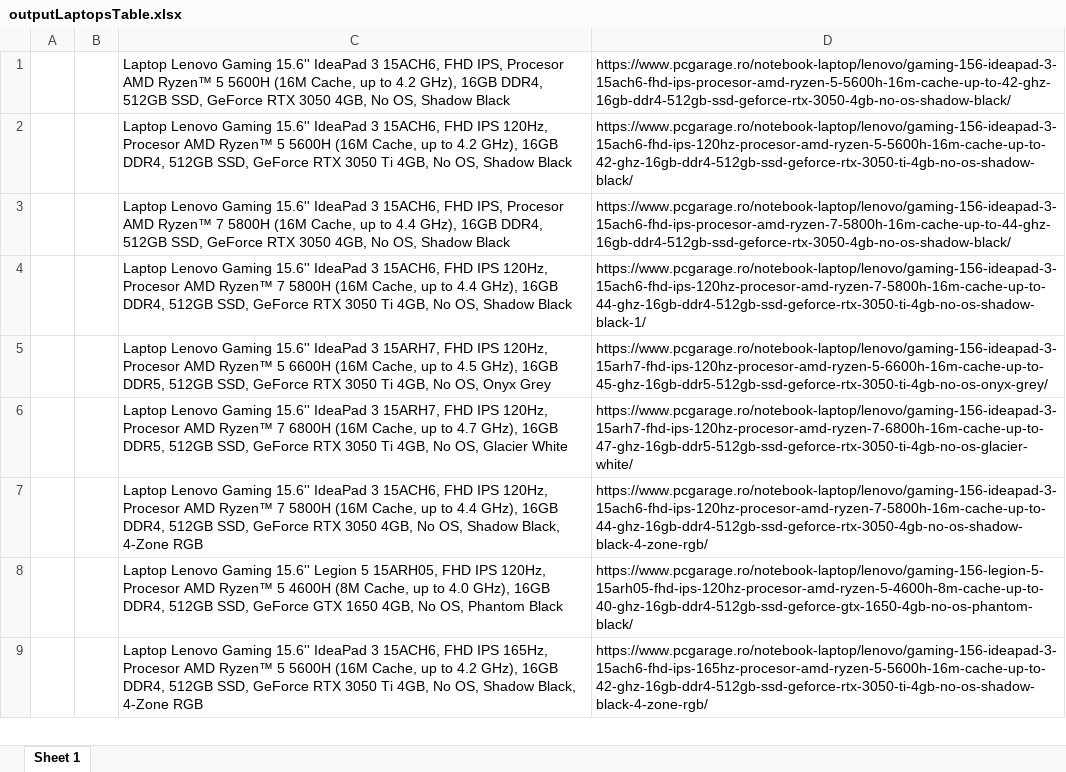
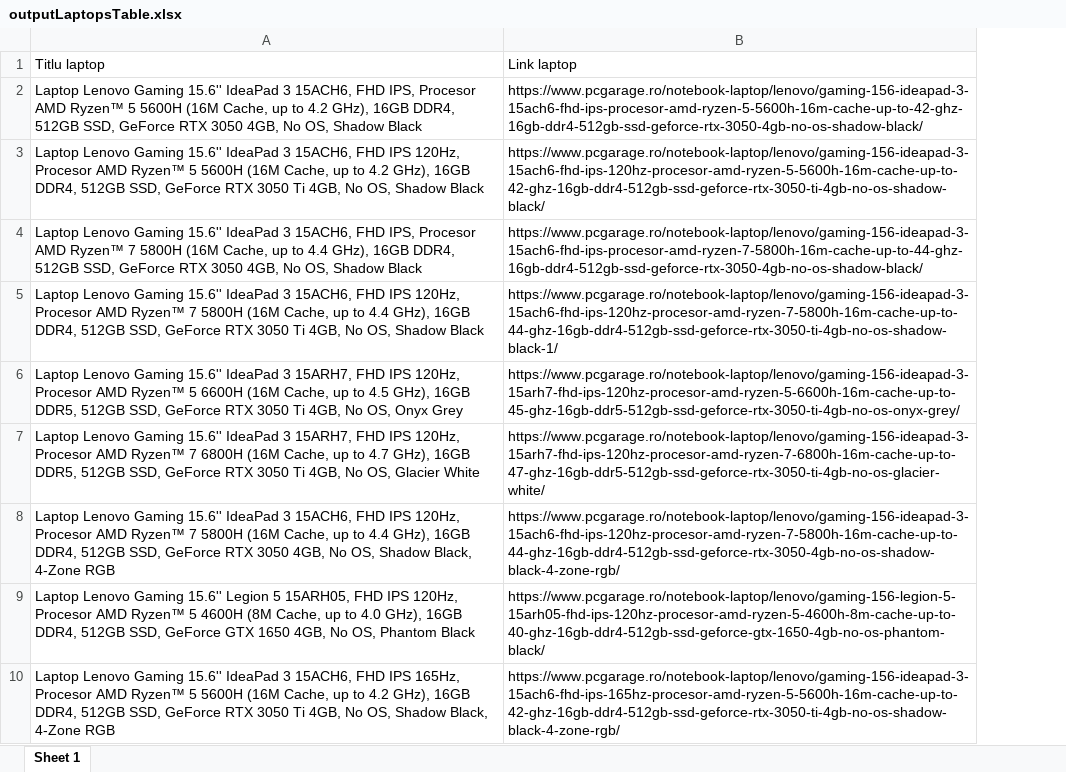
Before and after one commit to Mihai-Lazar26/RPA-final-project, an Excel workbook: RPAfinalProject/outputLaptopsTable.xlsx, sheet Sheet 1, drawn as a sheet; only a part is shown; values as stored, in another font and other column widths than the file's, no borders; removed rows and columns are numbered as before the commit, all else as after; the diff names each change by its address in the sheet, - before the commit and + after, or states it on an @@ line.

Commit message:
changed csv output to excel

```diff
--- a/RPAfinalProject/outputLaptopsTable.xlsx (sheet Sheet 1)
+++ b/RPAfinalProject/outputLaptopsTable.xlsx (sheet Sheet 1)
-column A, empty
-column B, empty
+row 1: Titlu laptop | Link laptop
```
Also changed, not shown: 16 other files.
